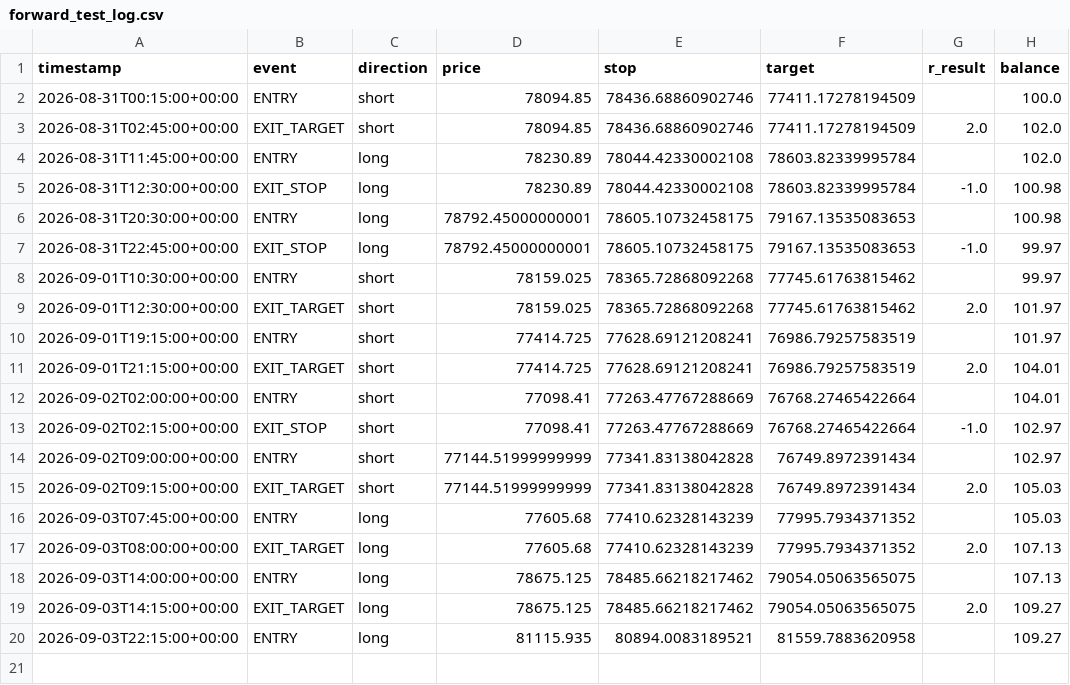
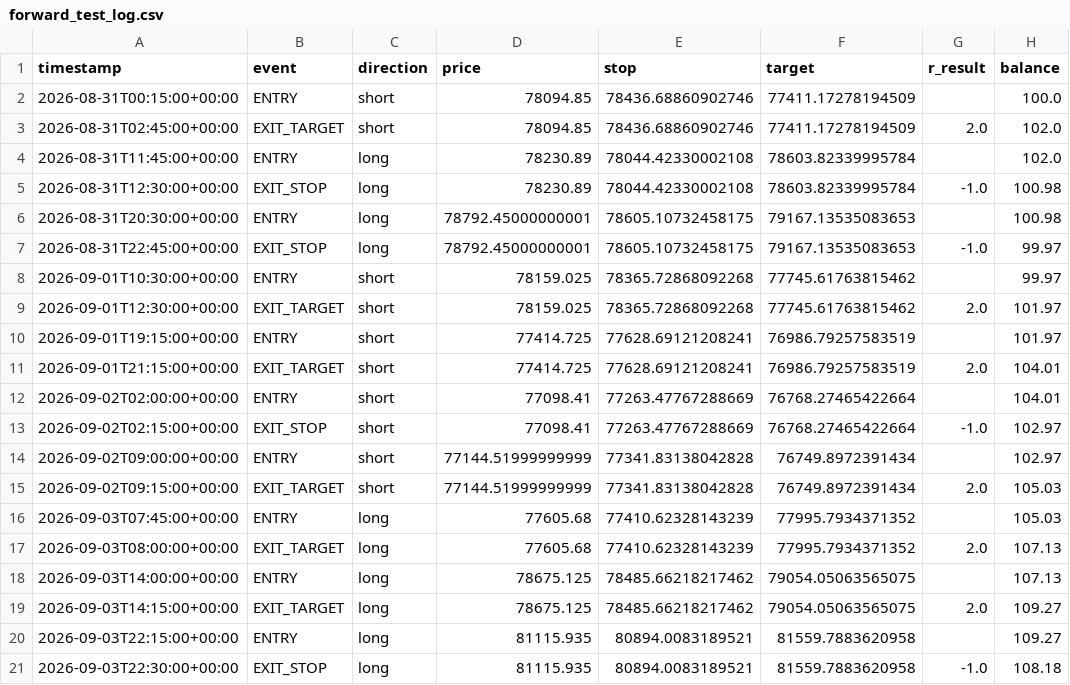
Before and after one commit to alir5za35ghp-sketch/My-btfccc-bot, a CSV file: forward_test_log.csv, drawn as a sheet.

```diff
--- a/forward_test_log.csv
+++ b/forward_test_log.csv
@@ -20 +20,2 @@ timestamp,event,direction,price,stop,target,r_result,balance
 2026-09-03T22:15:00+00:00,ENTRY,long,81115.935,80894.0083189521,81559.7883620958,,109.27
+2026-09-03T22:30:00+00:00,EXIT_STOP,long,81115.935,80894.0083189521,81559.7883620958,-1.0,108.18
```
Also changed, not shown: 1 other file.
